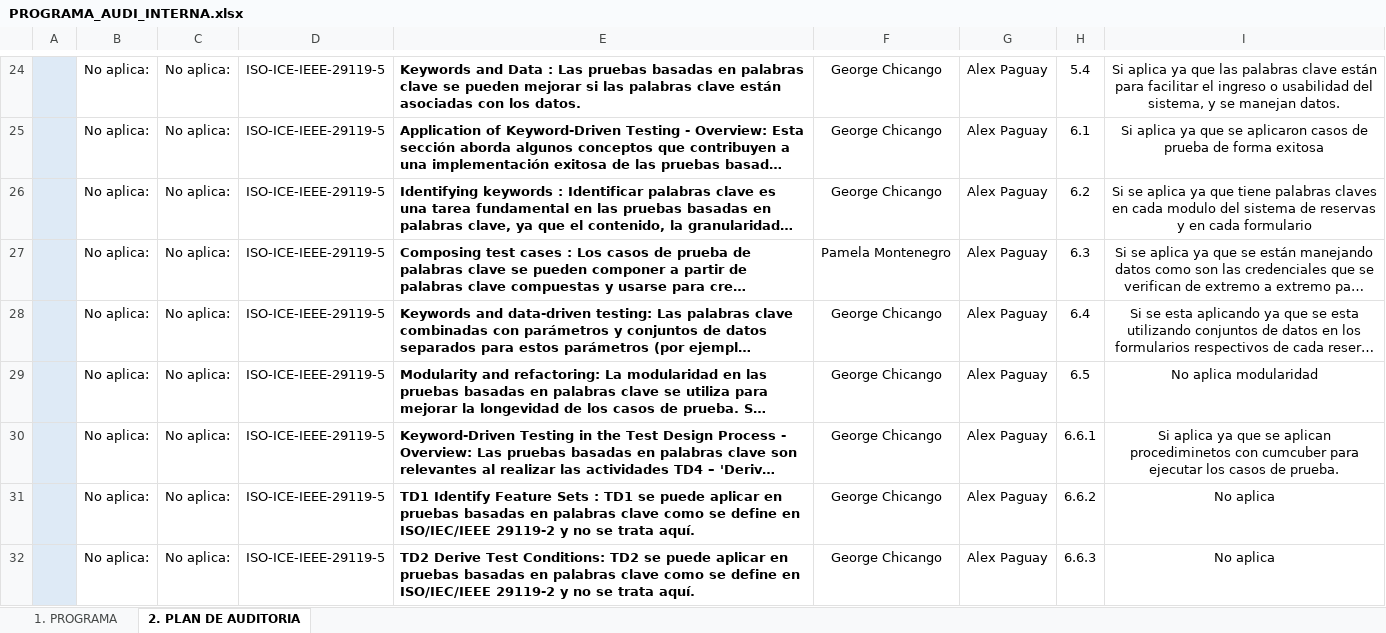
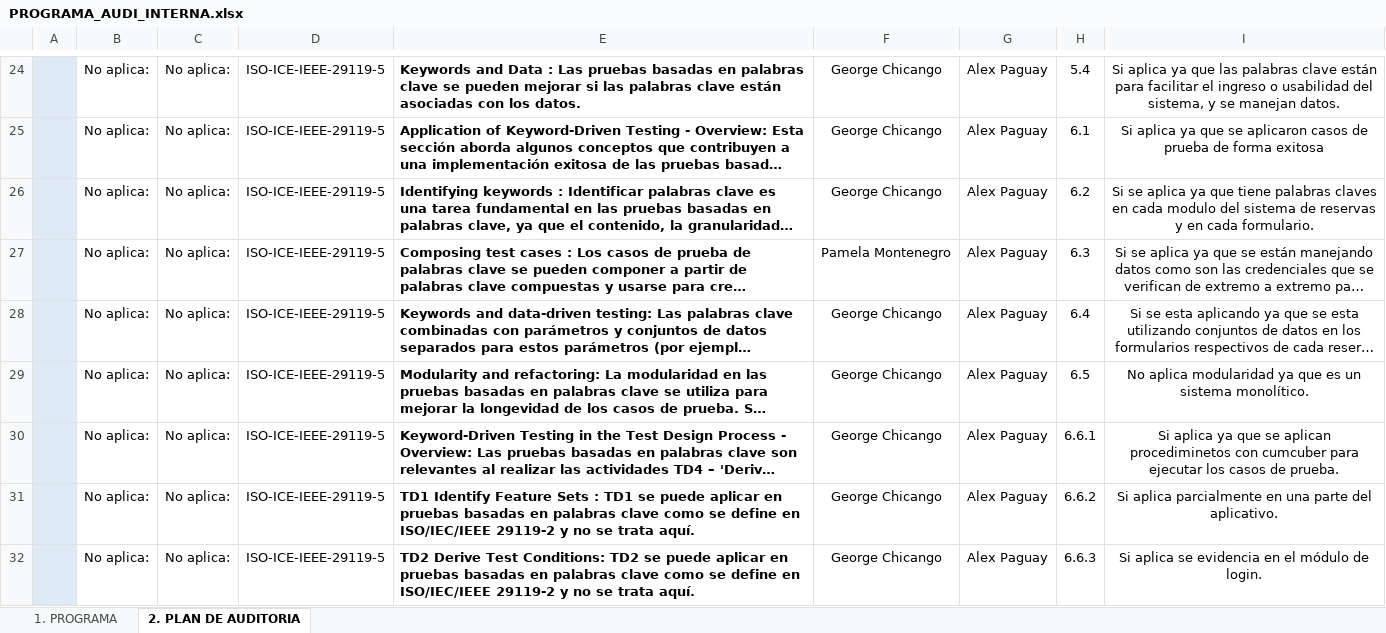
Before and after one commit to Gwchicango/2567_G7_ACSW, an Excel workbook: 01_Documentacion/03_Programa Auditoria Interna/PROGRAMA_AUDI_INTERNA.xlsx, sheet 2. PLAN DE AUDITORIA, drawn as a sheet; only a part is shown, gaps mark what is left out; long unchanged cells end in …; values as stored, in another font and other column widths than the file's, no borders; charts and pictures not drawn; the diff covers the shown part only; the diff names each change by its address in the sheet, - before the commit and + after, or states it on an @@ line.

Commit message:
Añadiendo archivos actualizados p4

```diff
--- a/01_Documentacion/03_Programa Auditoria Interna/PROGRAMA_AUDI_INTERNA.xlsx (sheet 2. PLAN DE AUDITORIA)
+++ b/01_Documentacion/03_Programa Auditoria Interna/PROGRAMA_AUDI_INTERNA.xlsx (sheet 2. PLAN DE AUDITORIA)
-I26: …en cada formulario
+I26: …en cada formulario.
-I29: No aplica modularidad
+I29: No aplica modularidad ya que es un sistema monolítico.
-I31: No aplica
+I31: Si aplica parcialmente en una parte del aplicativo.
-I32: No aplica
+I32: Si aplica se evidencia en el módulo de login.
```
Also changed, not shown: 35 edited cells and cell formats elsewhere in this sheet, charts or pictures.
